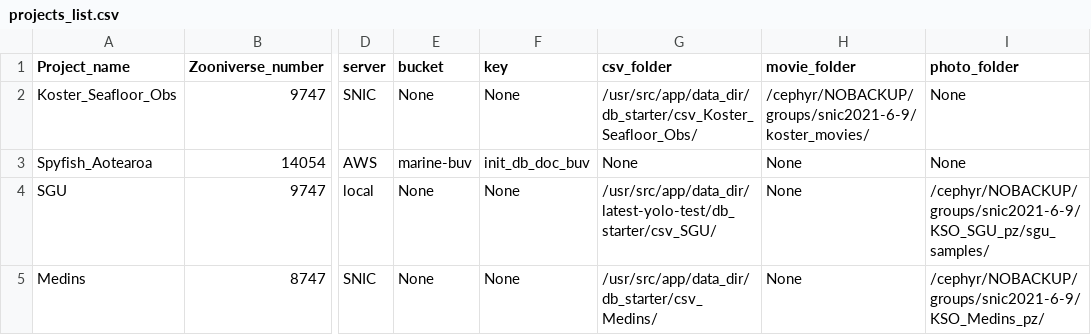
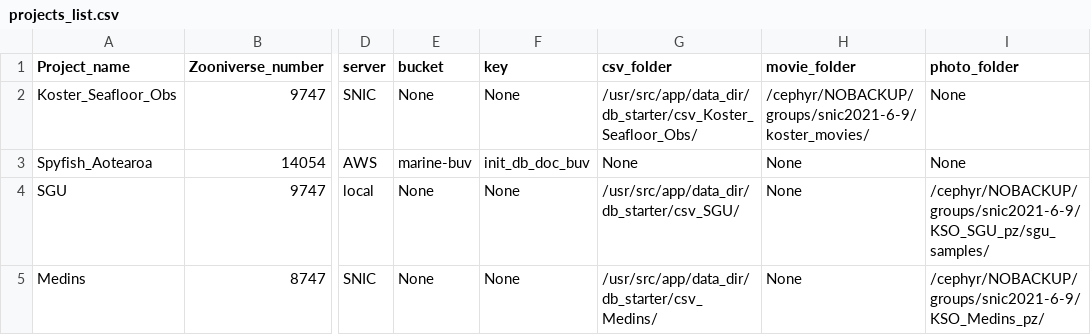
Before and after one commit to pilarnavarro/koster_data_management, a CSV file: db_starter/projects_list.csv, drawn as a sheet; only a part is shown, gaps mark what is left out; the diff names each change by its address in the sheet, - before the commit and + after, or states it on an @@ line.

Commit message:
Fix csv folder path

```diff
--- a/db_starter/projects_list.csv
+++ b/db_starter/projects_list.csv
-G4 (csv_folder): /usr/src/app/data_dir/latest-yolo-test/db_starter/csv_SGU/
+G4 (csv_folder): /usr/src/app/data_dir/db_starter/csv_SGU/
```
